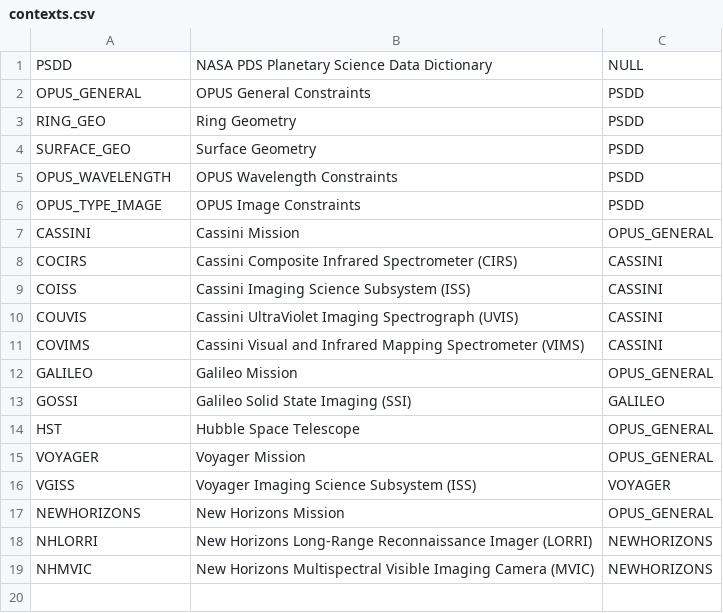
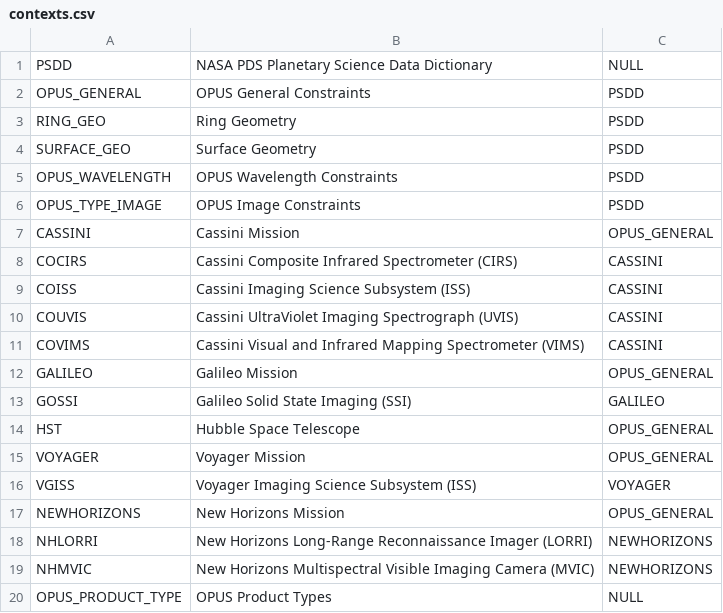
Before and after one commit to SETI/rms-opus, a CSV file: dictionary/contexts.csv, drawn as a sheet; the diff names each change by its address in the sheet, - before the commit and + after, or states it on an @@ line.

Commit message:
Add OPUS_PRODUCT_TYPEs to dictionary. Add tooltips to product types on cart page. Add more FAQs.

```diff
--- a/dictionary/contexts.csv
+++ b/dictionary/contexts.csv
+row 20: OPUS_PRODUCT_TYPE | OPUS Product Types | NULL
```
Also changed, not shown: 6 other files.
